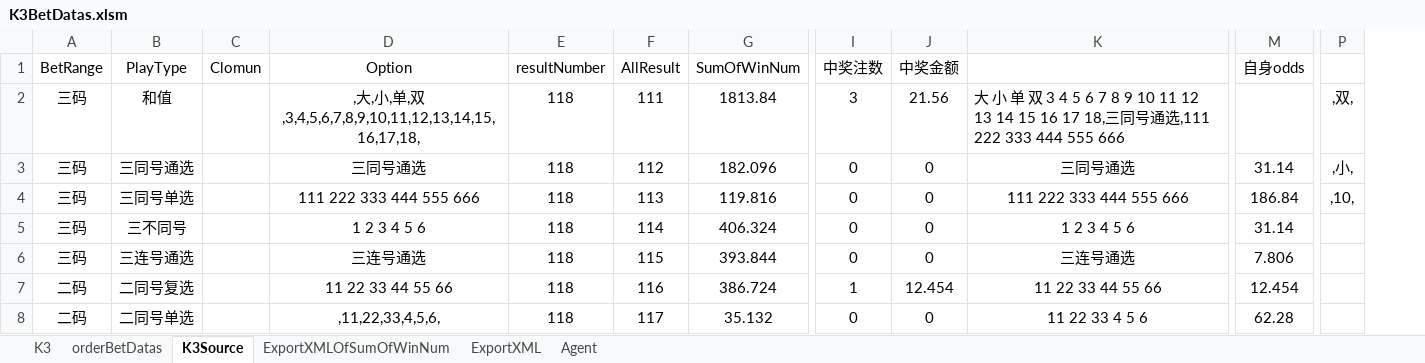
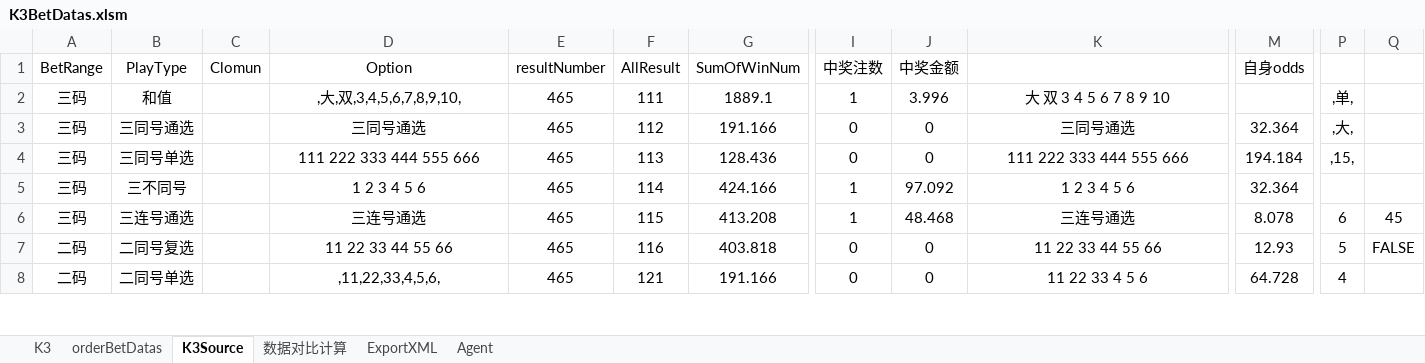
Before and after one commit to ShmilyNan/WorkDocumentOfMe, an Excel workbook: K3BetDatas.xlsm, sheet K3Source, drawn as a sheet; only a part is shown, gaps mark what is left out; values as stored, in another font and other column widths than the file's, no borders; removed rows and columns are numbered as before the commit, all else as after; the diff covers the shown part only; the diff names each change by its address in the sheet, - before the commit and + after, or states it on an @@ line.

```diff
--- a/K3BetDatas.xlsm (sheet K3Source)
+++ b/K3BetDatas.xlsm (sheet K3Source)
-sheet tab: ExportXMLOfSumOfWinNum
+sheet tab: 数据对比计算
-column P, rows 2-4: ,双, | ,小, | ,10,
+column P, rows 2-8: ,单, | ,大, | ,15, |  | 6 | 5 | 4
+column Q, rows 6-7: 45 | FALSE
-D2 (Option): ,大,小,单,双,3,4,5,6,7,8,9,10,11,12,13,14,15,16,17,18,
+D2 (Option): ,大,双,3,4,5,6,7,8,9,10,
-E2:E8 (resultNumber): 118
+E2:E8 (resultNumber): 465
-G2 (SumOfWinNum): 1813.84
+G2 (SumOfWinNum): 1889.1
-I2 (中奖注数): 3
+I2 (中奖注数): 1
-J2 (中奖金额): 21.56
+J2 (中奖金额): 3.996
-K2: 大 小 单 双 3 4 5 6 7 8 9 10 11 12 13 14 15 16 17 18,三同号通选,111 222 333 444 555 666
+K2: 大 双 3 4 5 6 7 8 9 10
-K2 alignment: left
+K2 alignment: center
-G3 (SumOfWinNum): 182.096
+G3 (SumOfWinNum): 191.166
-M3 (自身odds): 31.14
+M3 (自身odds): 32.364
-G4 (SumOfWinNum): 119.816
+G4 (SumOfWinNum): 128.436
-M4 (自身odds): 186.84
+M4 (自身odds): 194.184
-G5 (SumOfWinNum): 406.324
+G5 (SumOfWinNum): 424.166
-I5:I6 (中奖注数): 0
+I5:I6 (中奖注数): 1
-J5 (中奖金额): 0
+J5 (中奖金额): 97.092
-M5 (自身odds): 31.14
+M5 (自身odds): 32.364
-G6 (SumOfWinNum): 393.844
+G6 (SumOfWinNum): 413.208
-J6 (中奖金额): 0
+J6 (中奖金额): 48.468
-M6 (自身odds): 7.806
+M6 (自身odds): 8.078
-G7 (SumOfWinNum): 386.724
+G7 (SumOfWinNum): 403.818
-I7 (中奖注数): 1
+I7 (中奖注数): 0
-J7 (中奖金额): 12.454
+J7 (中奖金额): 0
-M7 (自身odds): 12.454
+M7 (自身odds): 12.93
-F8 (AllResult): 117
+F8 (AllResult): 121
-G8 (SumOfWinNum): 35.132
+G8 (SumOfWinNum): 191.166
-M8 (自身odds): 62.28
+M8 (自身odds): 64.728
```
Also changed, not shown: other rows of this sheet, sheet Agent, sheet 数据对比计算, sheet K3, sheet ExportXML, sheet orderBetDatas, formulas that keep their value, hidden cells, 9 other files.
